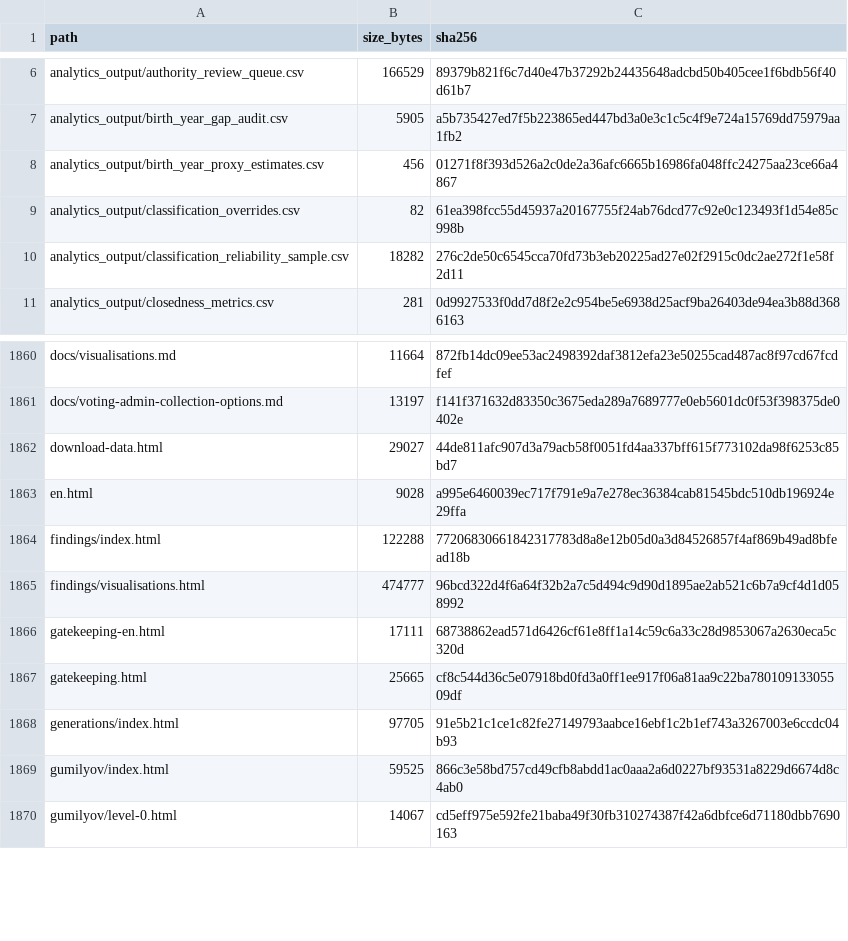
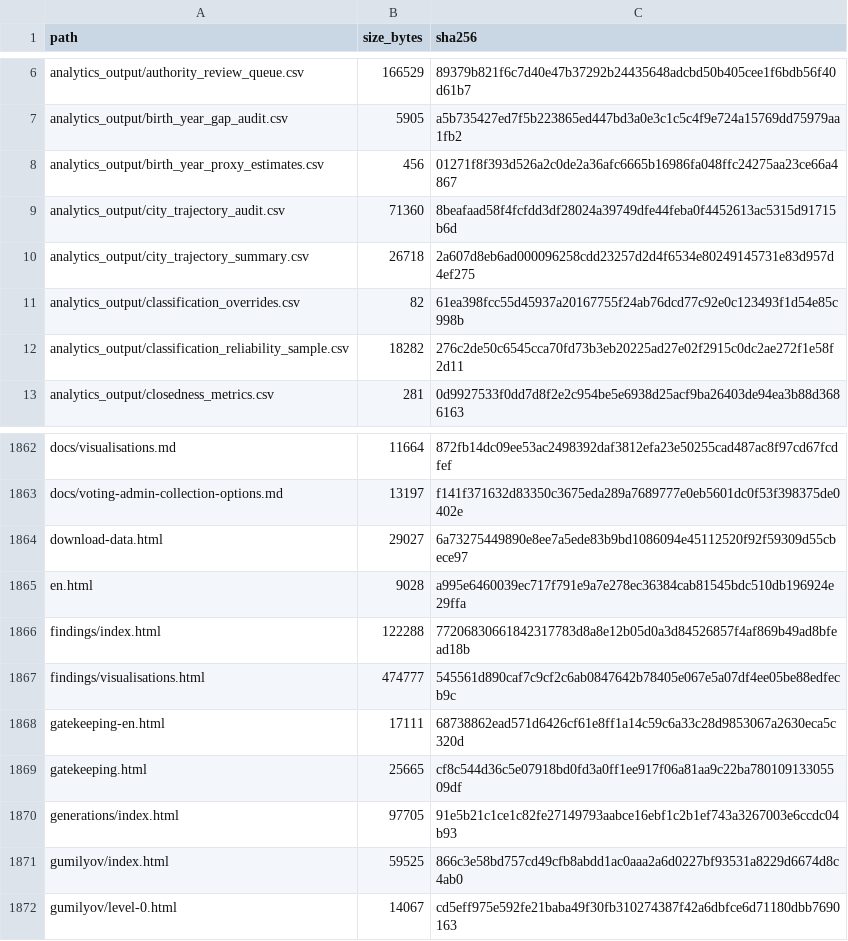
Before and after one commit to gasyoun/IndologyScholars, a CSV file: analytics_output/publication_file_manifest.csv, drawn as a sheet; only a part is shown, gaps mark what is left out.

```diff
--- a/analytics_output/publication_file_manifest.csv
+++ b/analytics_output/publication_file_manifest.csv
@@ -8,2 +8,4 @@ analytics_output/birth_year_gap_audit.csv,5905,a5b735427ed7f5b223865ed447bd3a0e3
 analytics_output/birth_year_proxy_estimates.csv,456,01271f8f393d526a2c0de2a36afc6665b16986fa048ffc24275aa23ce66a4867
+analytics_output/city_trajectory_audit.csv,71360,8beafaad58f4fcfdd3df28024a39749dfe44feba0f4452613ac5315d91715b6d
+analytics_output/city_trajectory_summary.csv,26718,2a607d8eb6ad000096258cdd23257d2d4f6534e80249145731e83d957d4ef275
 analytics_output/classification_overrides.csv,82,61ea398fcc55d45937a20167755f24ab76dcd77c92e0c123493f1d54e85c998b
@@ -1861,6 +1863,6 @@ docs/visualisations.md,11664,872fb14dc09ee53ac2498392daf3812efa23e50255cad487ac8
 docs/voting-admin-collection-options.md,13197,f141f371632d83350c3675eda289a7689777e0eb5601dc0f53f398375de0402e
-download-data.html,29027,44de811afc907d3a79acb58f0051fd4aa337bff615f773102da98f6253c85bd7
+download-data.html,29027,6a73275449890e8ee7a5ede83b9bd1086094e45112520f92f59309d55cbece97
 en.html,9028,a995e6460039ec717f791e9a7e278ec36384cab81545bdc510db196924e29ffa
 findings/index.html,122288,77206830661842317783d8a8e12b05d0a3d84526857f4af869b49ad8bfead18b
-findings/visualisations.html,474777,96bcd322d4f6a64f32b2a7c5d494c9d90d1895ae2ab521c6b7a9cf4d1d058992
+findings/visualisations.html,474777,545561d890caf7c9cf2c6ab0847642b78405e067e5a07df4ee05be88edfecb9c
 gatekeeping-en.html,17111,68738862ead571d6426cf61e8ff1a14c59c6a33c28d9853067a2630eca5c320d
```
Also changed, not shown: 4 other files.
